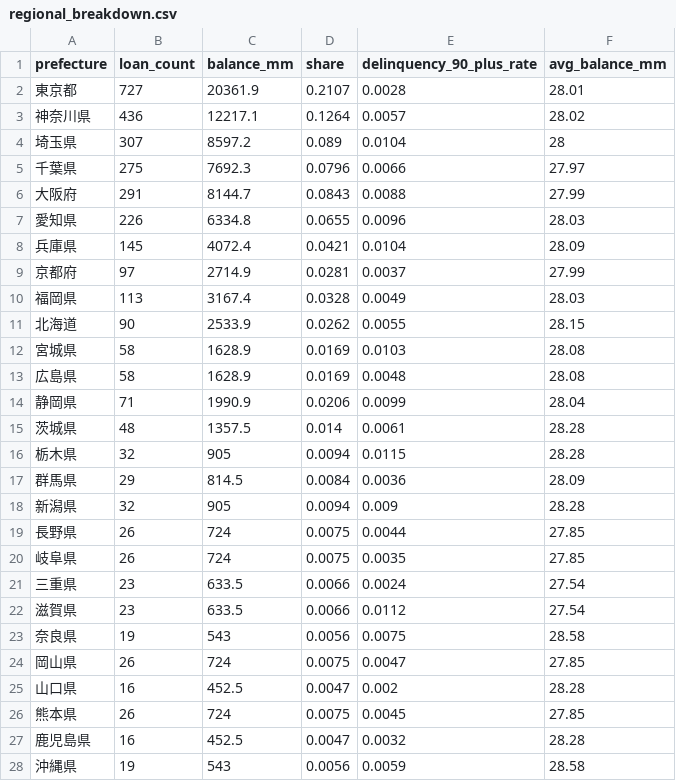
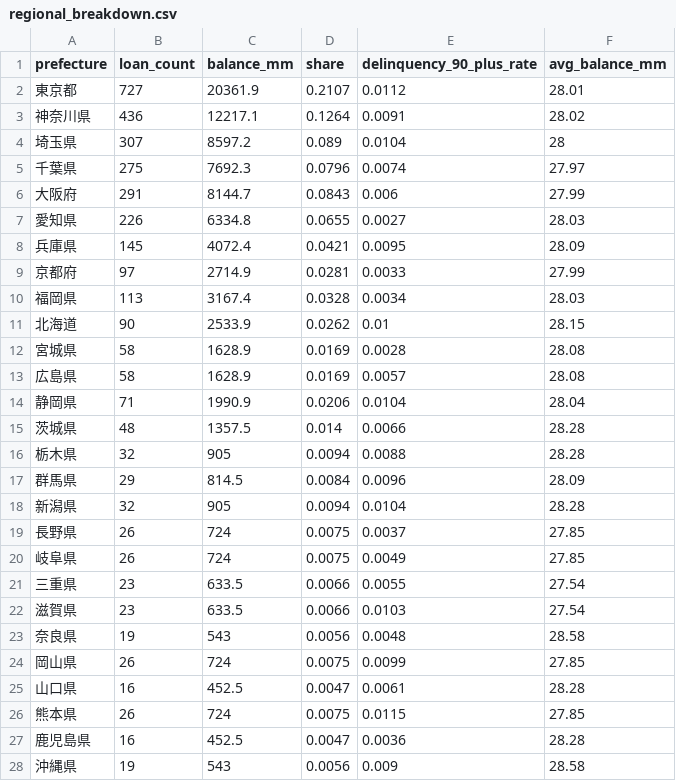
Before and after one commit to Brc-nanakaya/template, a CSV file: public/sample-data/regional_breakdown.csv, drawn as a sheet; only a part is shown; the diff covers the shown part only.

```diff
--- a/public/sample-data/regional_breakdown.csv
+++ b/public/sample-data/regional_breakdown.csv
@@ -1,28 +1,28 @@
 prefecture,loan_count,balance_mm,share,delinquency_90_plus_rate,avg_balance_mm
-東京都,727,20361.9,0.2107,0.0028,28.01
-神奈川県,436,12217.1,0.1264,0.0057,28.02
+東京都,727,20361.9,0.2107,0.0112,28.01
+神奈川県,436,12217.1,0.1264,0.0091,28.02
 埼玉県,307,8597.2,0.089,0.0104,28
-千葉県,275,7692.3,0.0796,0.0066,27.97
-大阪府,291,8144.7,0.0843,0.0088,27.99
-愛知県,226,6334.8,0.0655,0.0096,28.03
-兵庫県,145,4072.4,0.0421,0.0104,28.09
-京都府,97,2714.9,0.0281,0.0037,27.99
-福岡県,113,3167.4,0.0328,0.0049,28.03
-北海道,90,2533.9,0.0262,0.0055,28.15
-宮城県,58,1628.9,0.0169,0.0103,28.08
-広島県,58,1628.9,0.0169,0.0048,28.08
-静岡県,71,1990.9,0.0206,0.0099,28.04
-茨城県,48,1357.5,0.014,0.0061,28.28
-栃木県,32,905,0.0094,0.0115,28.28
-群馬県,29,814.5,0.0084,0.0036,28.09
-新潟県,32,905,0.0094,0.009,28.28
-長野県,26,724,0.0075,0.0044,27.85
-岐阜県,26,724,0.0075,0.0035,27.85
-三重県,23,633.5,0.0066,0.0024,27.54
-滋賀県,23,633.5,0.0066,0.0112,27.54
-奈良県,19,543,0.0056,0.0075,28.58
-岡山県,26,724,0.0075,0.0047,27.85
-山口県,16,452.5,0.0047,0.002,28.28
-熊本県,26,724,0.0075,0.0045,27.85
-鹿児島県,16,452.5,0.0047,0.0032,28.28
-沖縄県,19,543,0.0056,0.0059,28.58
+千葉県,275,7692.3,0.0796,0.0074,27.97
+大阪府,291,8144.7,0.0843,0.006,27.99
+愛知県,226,6334.8,0.0655,0.0027,28.03
+兵庫県,145,4072.4,0.0421,0.0095,28.09
+京都府,97,2714.9,0.0281,0.0033,27.99
+福岡県,113,3167.4,0.0328,0.0034,28.03
+北海道,90,2533.9,0.0262,0.01,28.15
+宮城県,58,1628.9,0.0169,0.0028,28.08
+広島県,58,1628.9,0.0169,0.0057,28.08
+静岡県,71,1990.9,0.0206,0.0104,28.04
+茨城県,48,1357.5,0.014,0.0066,28.28
+栃木県,32,905,0.0094,0.0088,28.28
+群馬県,29,814.5,0.0084,0.0096,28.09
+新潟県,32,905,0.0094,0.0104,28.28
+長野県,26,724,0.0075,0.0037,27.85
+岐阜県,26,724,0.0075,0.0049,27.85
+三重県,23,633.5,0.0066,0.0055,27.54
+滋賀県,23,633.5,0.0066,0.0103,27.54
+奈良県,19,543,0.0056,0.0048,28.58
+岡山県,26,724,0.0075,0.0099,27.85
+山口県,16,452.5,0.0047,0.0061,28.28
+熊本県,26,724,0.0075,0.0115,27.85
+鹿児島県,16,452.5,0.0047,0.0036,28.28
+沖縄県,19,543,0.0056,0.009,28.58
```
Also changed, not shown: 19 edited cells elsewhere in this file, public/sample-data/default_recovery.csv, public/sample-data/delinquency_aging_history.csv, 14 other files.
